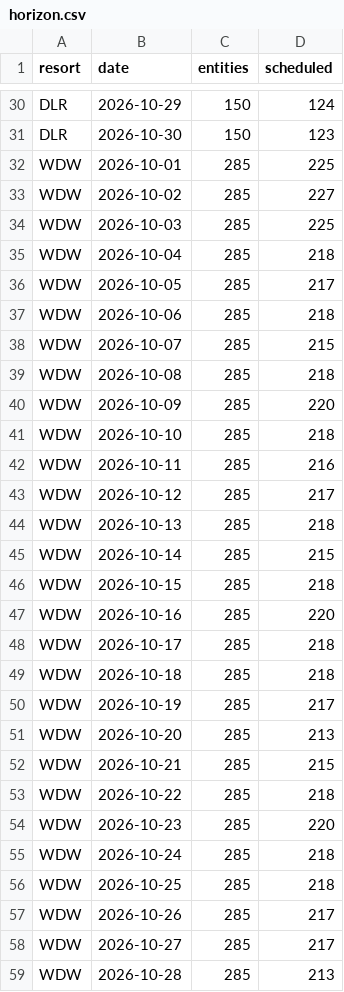
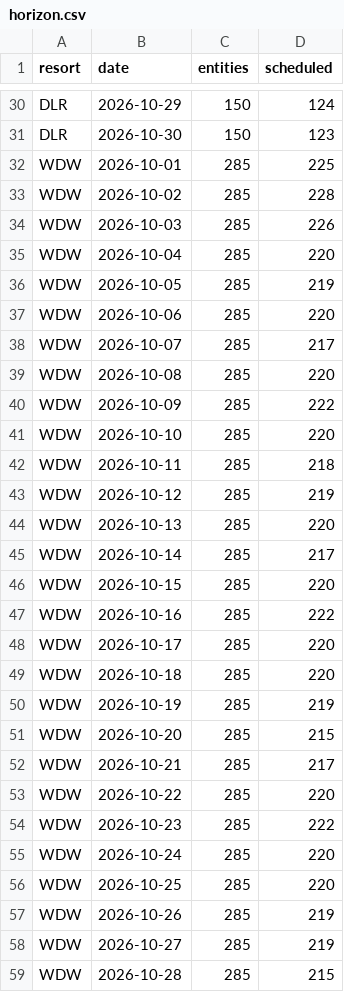
Before and after one commit to scoopdisney/closure-watch, a CSV file: data/horizon.csv, drawn as a sheet; only a part is shown, gaps mark what is left out; the diff covers the shown part only.

```diff
--- a/data/horizon.csv
+++ b/data/horizon.csv
@@ -32,28 +32,28 @@ DLR,2026-10-30,150,123
 WDW,2026-10-01,285,225
-WDW,2026-10-02,285,227
-WDW,2026-10-03,285,225
-WDW,2026-10-04,285,218
-WDW,2026-10-05,285,217
-WDW,2026-10-06,285,218
-WDW,2026-10-07,285,215
-WDW,2026-10-08,285,218
-WDW,2026-10-09,285,220
-WDW,2026-10-10,285,218
-WDW,2026-10-11,285,216
-WDW,2026-10-12,285,217
-WDW,2026-10-13,285,218
-WDW,2026-10-14,285,215
-WDW,2026-10-15,285,218
-WDW,2026-10-16,285,220
-WDW,2026-10-17,285,218
-WDW,2026-10-18,285,218
-WDW,2026-10-19,285,217
-WDW,2026-10-20,285,213
-WDW,2026-10-21,285,215
-WDW,2026-10-22,285,218
-WDW,2026-10-23,285,220
-WDW,2026-10-24,285,218
-WDW,2026-10-25,285,218
-WDW,2026-10-26,285,217
-WDW,2026-10-27,285,217
-WDW,2026-10-28,285,213
+WDW,2026-10-02,285,228
+WDW,2026-10-03,285,226
+WDW,2026-10-04,285,220
+WDW,2026-10-05,285,219
+WDW,2026-10-06,285,220
+WDW,2026-10-07,285,217
+WDW,2026-10-08,285,220
+WDW,2026-10-09,285,222
+WDW,2026-10-10,285,220
+WDW,2026-10-11,285,218
+WDW,2026-10-12,285,219
+WDW,2026-10-13,285,220
+WDW,2026-10-14,285,217
+WDW,2026-10-15,285,220
+WDW,2026-10-16,285,222
+WDW,2026-10-17,285,220
+WDW,2026-10-18,285,220
+WDW,2026-10-19,285,219
+WDW,2026-10-20,285,215
+WDW,2026-10-21,285,217
+WDW,2026-10-22,285,220
+WDW,2026-10-23,285,222
+WDW,2026-10-24,285,220
+WDW,2026-10-25,285,220
+WDW,2026-10-26,285,219
+WDW,2026-10-27,285,219
+WDW,2026-10-28,285,215
```
Also changed, not shown: 12 edited cells elsewhere in this file, data/closures.csv.
